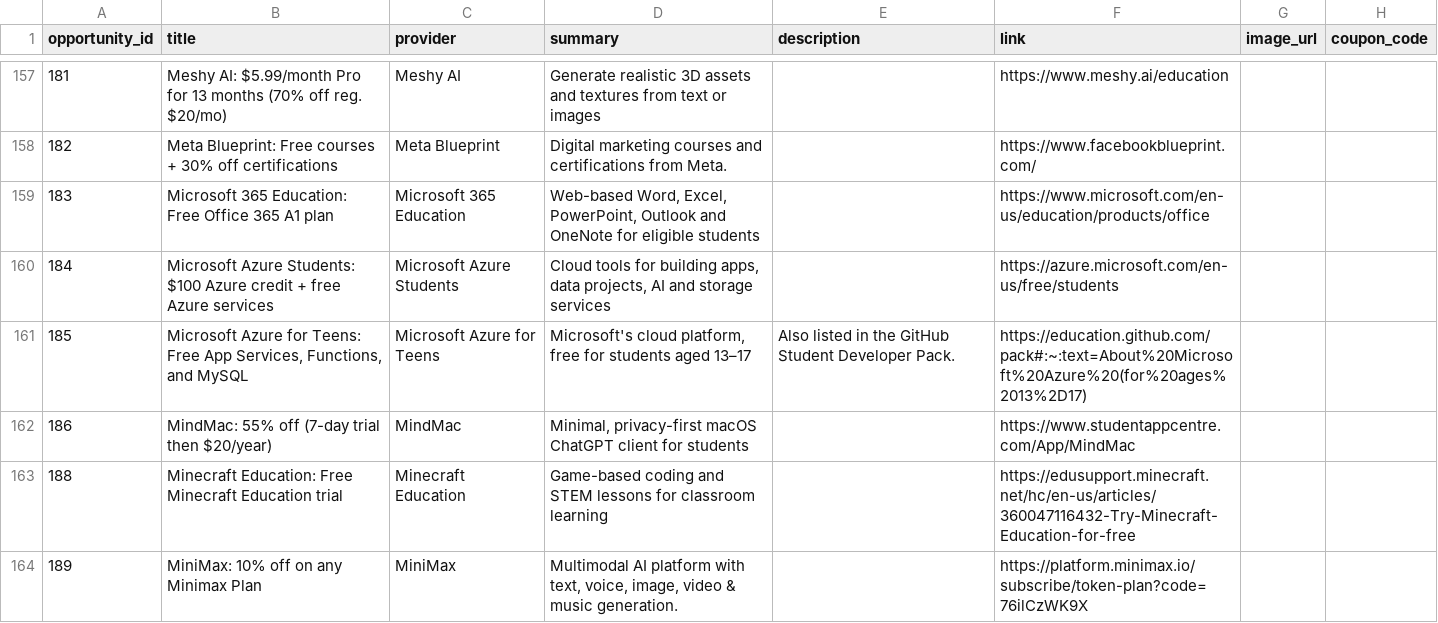
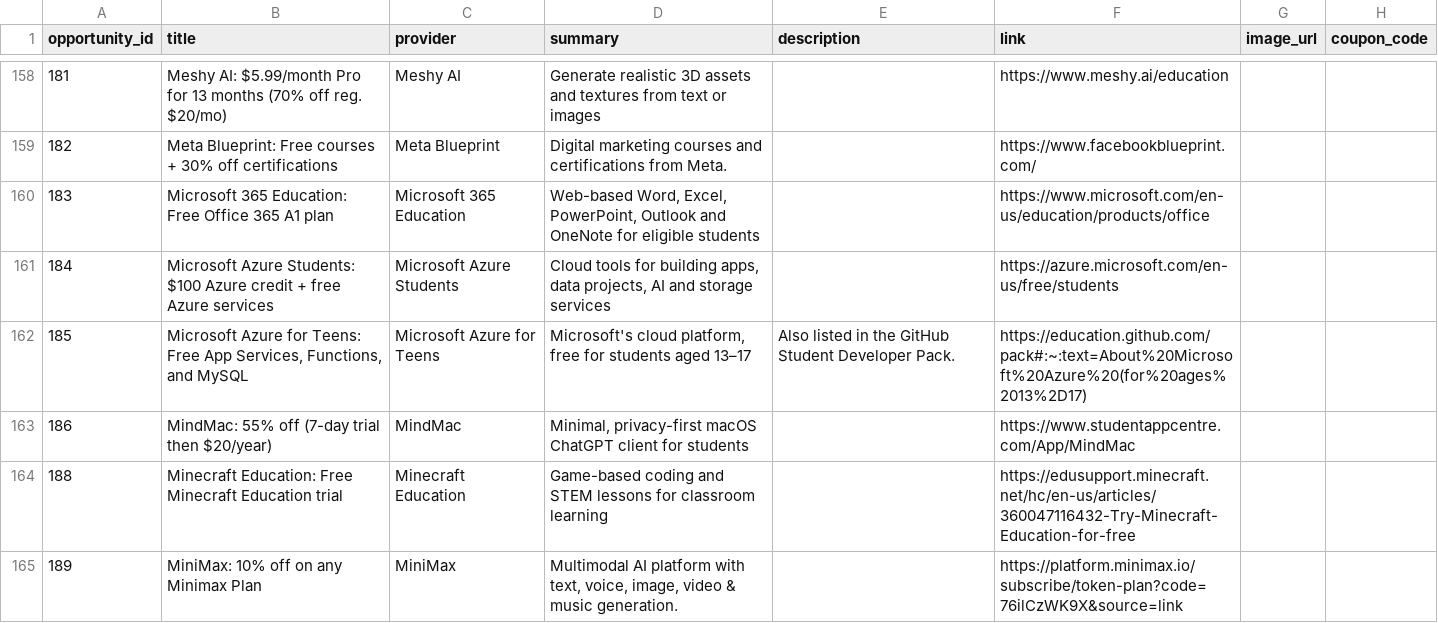
Before and after one commit to DevBarney/OppVault-final, a CSV file: content/csv/student-offers.csv, drawn as a sheet; only a part is shown, gaps mark what is left out; addresses are those after the commit; the diff covers the shown part only; the diff names each change by its address in the sheet, - before the commit and + after, or states it on an @@ line.

```diff
--- a/content/csv/student-offers.csv
+++ b/content/csv/student-offers.csv
-F165 (link): https://platform.minimax.io/subscribe/token-plan?code=76ilCzWK9X
+F165 (link): https://platform.minimax.io/subscribe/token-plan?code=76ilCzWK9X&source=link
```
Also changed, not shown: 3 added rows and 17 edited cells elsewhere in this file, 4 other files.
